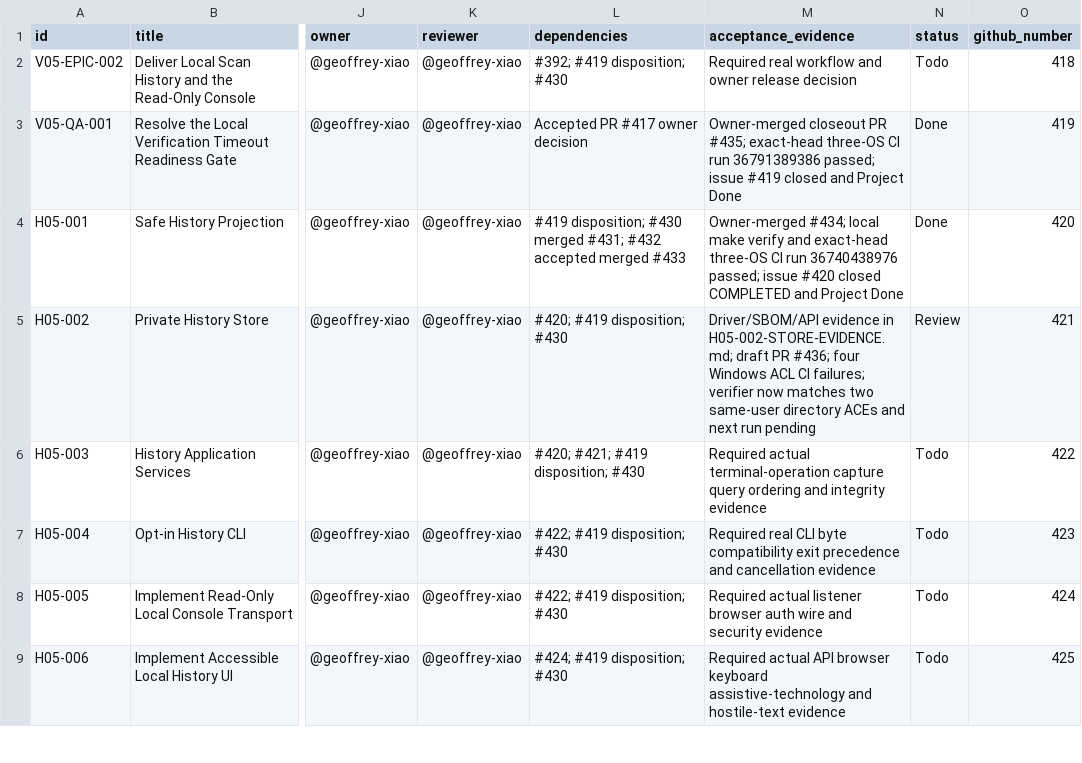
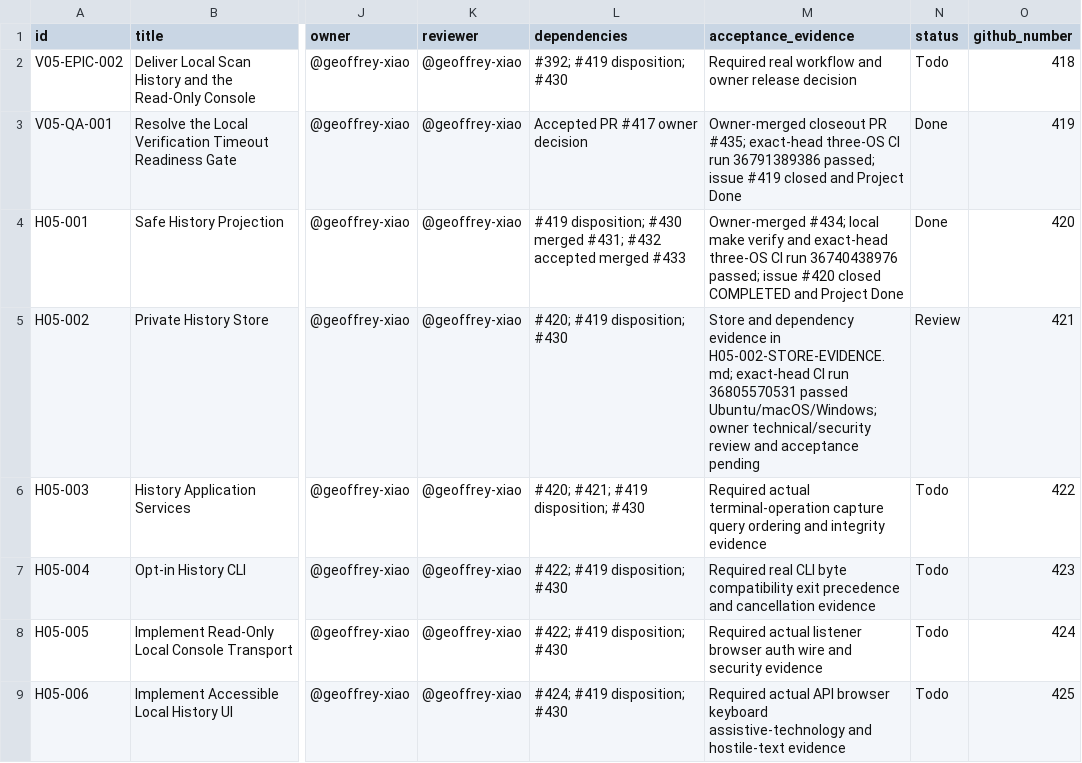
Before and after one commit to geoffrey-xiao/deprail, a CSV file: docs/04-execution/deprail-v0.5.0-execution-package/tracking/issue-backlog.csv, drawn as a sheet; only a part is shown, gaps mark what is left out; the diff names each change by its address in the sheet, - before the commit and + after, or states it on an @@ line.

```diff
--- a/docs/04-execution/deprail-v0.5.0-execution-package/tracking/issue-backlog.csv
+++ b/docs/04-execution/deprail-v0.5.0-execution-package/tracking/issue-backlog.csv
-M5 (acceptance_evidence): Driver/SBOM/API evidence in H05-002-STORE-EVIDENCE.md; draft PR #436; four Windows ACL CI failures; verifier now matches two same-user directory ACEs and next run pending
+M5 (acceptance_evidence): Store and dependency evidence in H05-002-STORE-EVIDENCE.md; exact-head CI run 36805570531 passed Ubuntu/macOS/Windows; owner technical/security review and acceptance pending
```
Also changed, not shown: 2 other files.
